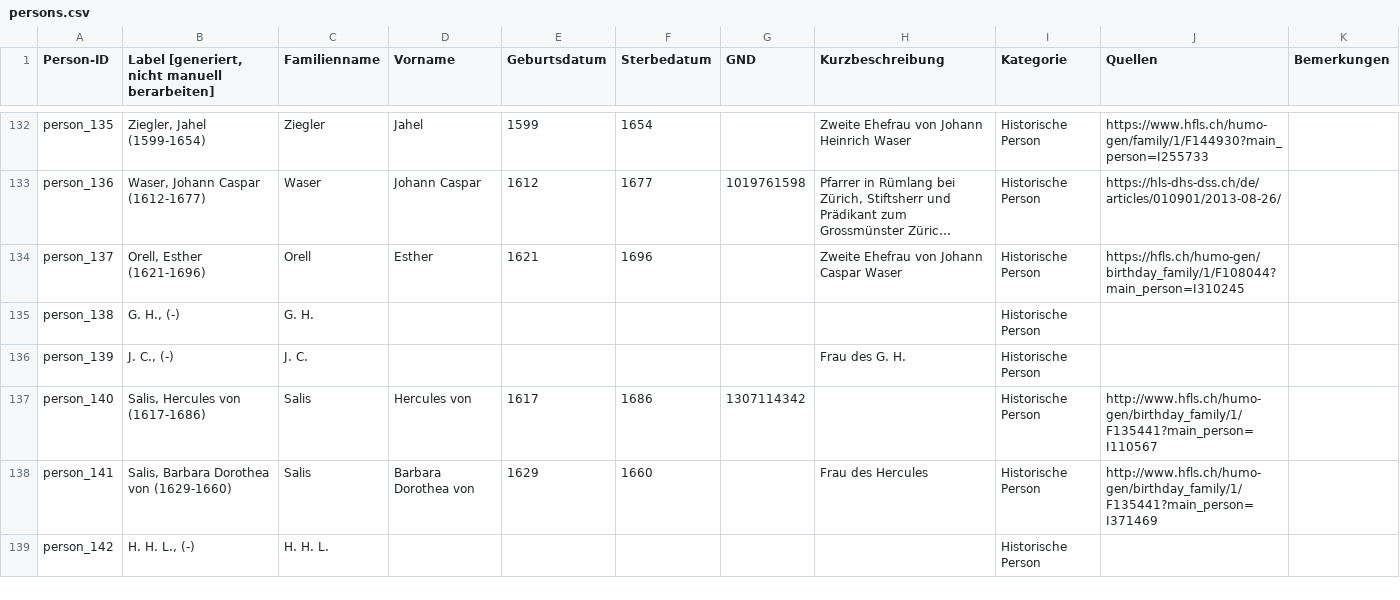
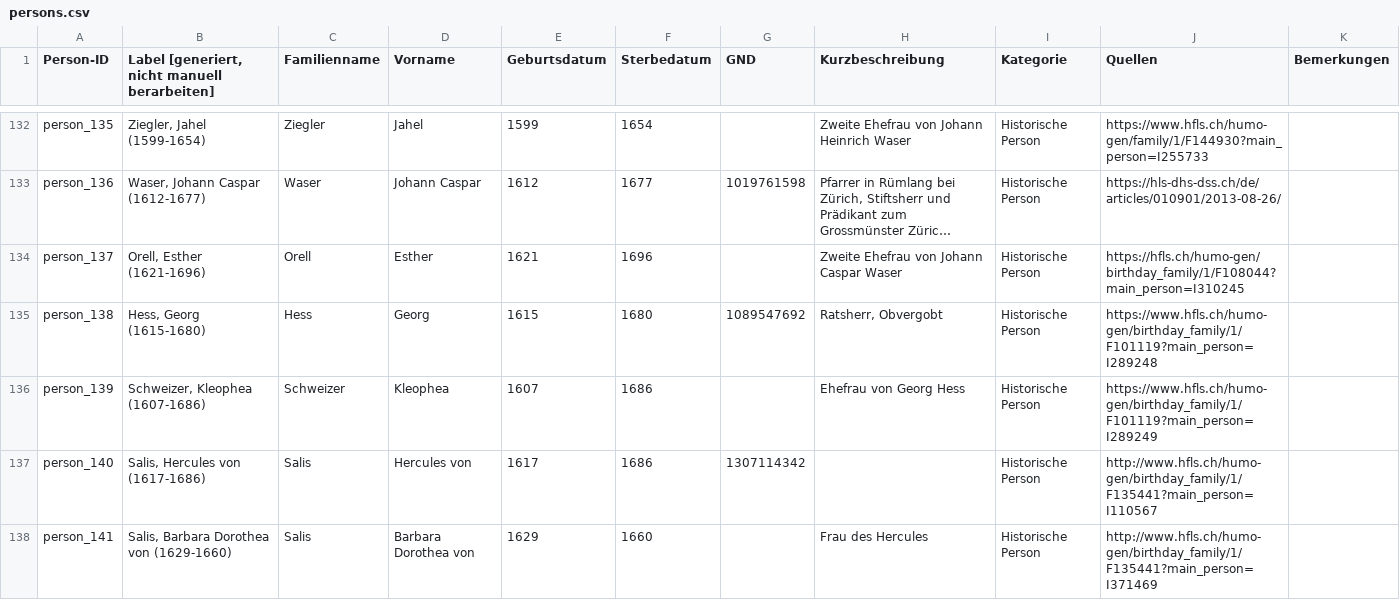
Before and after one commit to DHBern/simler_data, a CSV file: gsheet/csv/persons.csv, drawn as a sheet; only a part is shown, gaps mark what is left out; the shorter side is filled out with more unchanged rows; long unchanged cells end in …; the diff names each change by its address in the sheet, - before the commit and + after, or states it on an @@ line.

```diff
--- a/gsheet/csv/persons.csv
+++ b/gsheet/csv/persons.csv
-B135: G. H., (-)
+B135: Hess, Georg (1615-1680)
-C135 (Familienname): G. H.
+C135 (Familienname): Hess
-D135 (Vorname): (empty)
+D135 (Vorname): Georg
-E135 (Geburtsdatum): (empty)
+E135 (Geburtsdatum): 1615
-F135 (Sterbedatum): (empty)
+F135 (Sterbedatum): 1680
-G135 (GND): (empty)
+G135 (GND): 1089547692
-H135 (Kurzbeschreibung): (empty)
+H135 (Kurzbeschreibung): Ratsherr, Obvergobt
-J135 (Quellen): (empty)
+J135 (Quellen): https://www.hfls.ch/humo-gen/birthday_family/1/F101119?main_person=I289248
-B136: J. C., (-)
+B136: Schweizer, Kleophea (1607-1686)
-C136 (Familienname): J. C.
+C136 (Familienname): Schweizer
-D136 (Vorname): (empty)
+D136 (Vorname): Kleophea
-E136 (Geburtsdatum): (empty)
+E136 (Geburtsdatum): 1607
-F136 (Sterbedatum): (empty)
+F136 (Sterbedatum): 1686
-H136 (Kurzbeschreibung): Frau des G. H.
+H136 (Kurzbeschreibung): Ehefrau von Georg Hess
-J136 (Quellen): (empty)
+J136 (Quellen): https://www.hfls.ch/humo-gen/birthday_family/1/F101119?main_person=I289249
```
